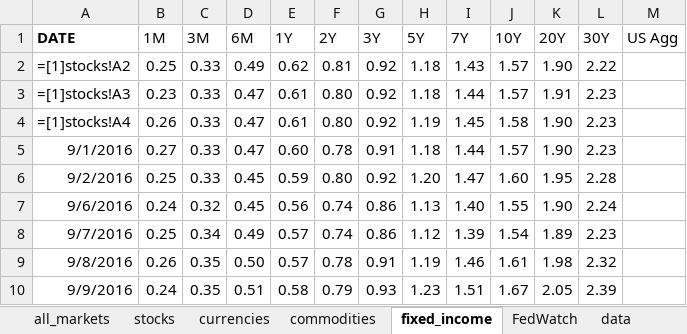
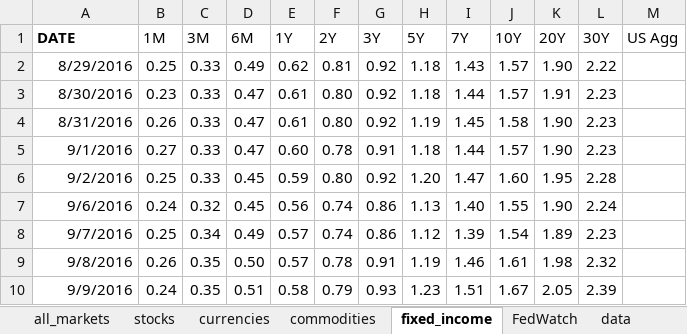
Before and after one commit to johntomczak/market_logs, an Excel workbook: daily_logs.xlsx, sheet fixed_income, drawn as a sheet; values as stored, in another font and other column widths than the file's, no borders; formulas are shown in place of their values; the diff names each change by its address in the sheet, - before the commit and + after, or states it on an @@ line.

Commit message:
up to 9/9 (fixed workbook links)

```diff
--- a/daily_logs.xlsx (sheet fixed_income)
+++ b/daily_logs.xlsx (sheet fixed_income)
-A2 (DATE): =[1]stocks!A2
+A2 (DATE): 8/29/2016
-A3 (DATE): =[1]stocks!A3
+A3 (DATE): 8/30/2016
-A4 (DATE): =[1]stocks!A4
+A4 (DATE): 8/31/2016
```
Also changed, not shown: sheet commodities, sheet fidelity.
